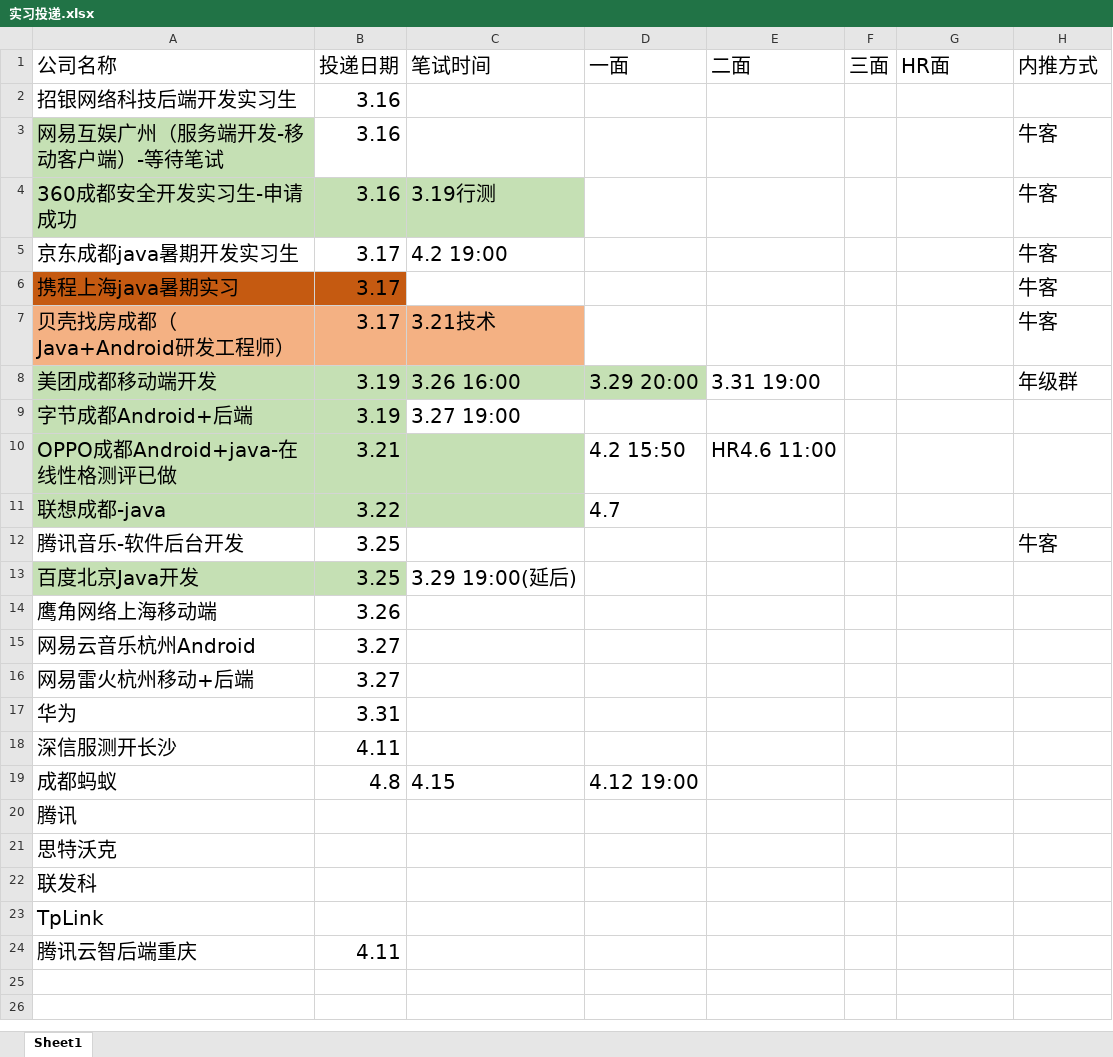
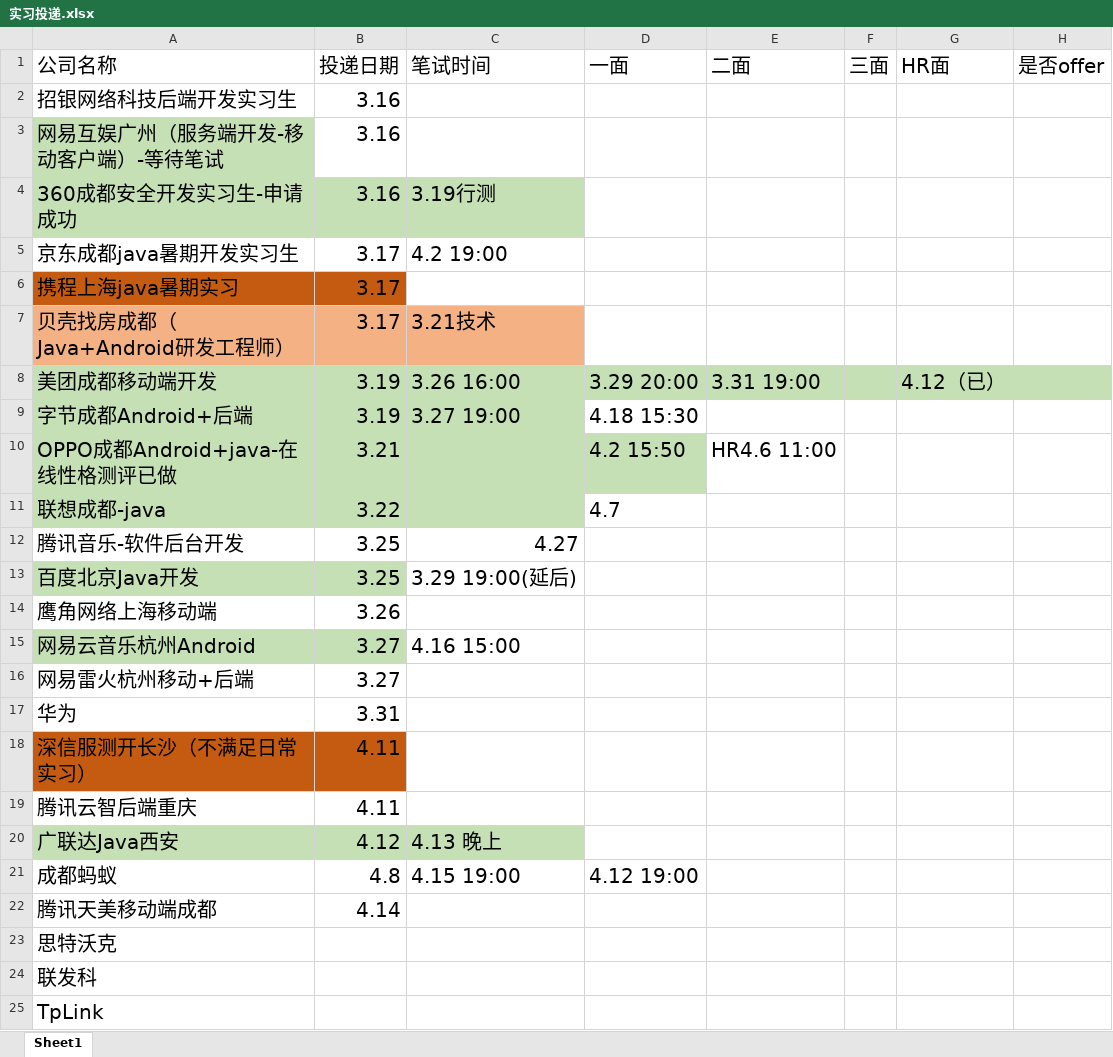
Before and after one commit to 541056967/WorkPrepare, an Excel workbook: 实习投递.xlsx, sheet Sheet1, drawn as a sheet; values as stored, in another font and other column widths than the file's, no borders; removed rows and columns are numbered as before the commit, all else as after; the diff names each change by its address in the sheet, - before the commit and + after, or states it on an @@ line.

Commit message:
4.16 19:21 更新

```diff
--- a/实习投递.xlsx (sheet Sheet1)
+++ b/实习投递.xlsx (sheet Sheet1)
-H1: 内推方式
+H1: 是否offer
-H3:H7 (是否offer): 牛客
+H3:H7 (是否offer): (empty)
-E8:H8 fill: none
+E8:H8 fill: #C5E0B4
-G8 (HR面): (empty)
+G8 (HR面): 4.12（已）
-H8 (是否offer): 年级群
+H8 (是否offer): (empty)
-C9 fill: none
+C9 fill: #C5E0B4
-D9 (一面): (empty)
+D9 (一面): 4.18 15:30
-D10 fill: none
+D10 fill: #C5E0B4
-C12 (笔试时间): (empty)
+C12 (笔试时间): 4.27
-H12 (是否offer): 牛客
+H12 (是否offer): (empty)
-A15:B15 fill: none
+A15:B15 fill: #C5E0B4
-C15 (笔试时间): (empty)
+C15 (笔试时间): 4.16 15:00
-A18 (公司名称): 深信服测开长沙
+A18 (公司名称): 深信服测开长沙（不满足日常实习）
-A18:B18 fill: none
+A18:B18 fill: #C55A11
@@ row 24 moved to row 19: 腾讯云智后端重庆 @@
+row 20: 广联达Java西安 | 4.12 | 4.13 晚上
-C21 (笔试时间): 4.15
+C21 (笔试时间): 4.15 19:00
-row 20: 腾讯
+row 22: 腾讯天美移动端成都 | 4.14
```
